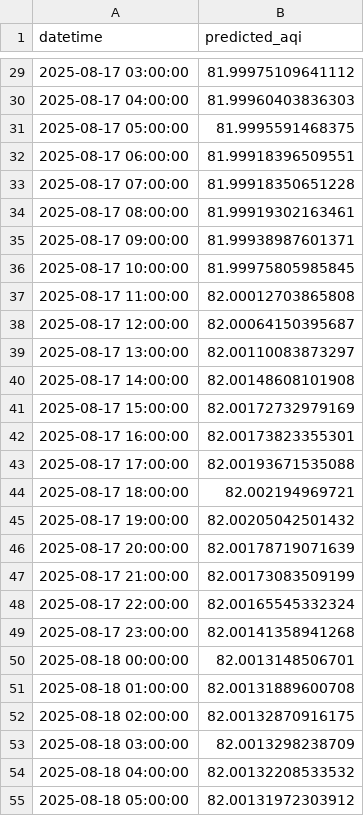
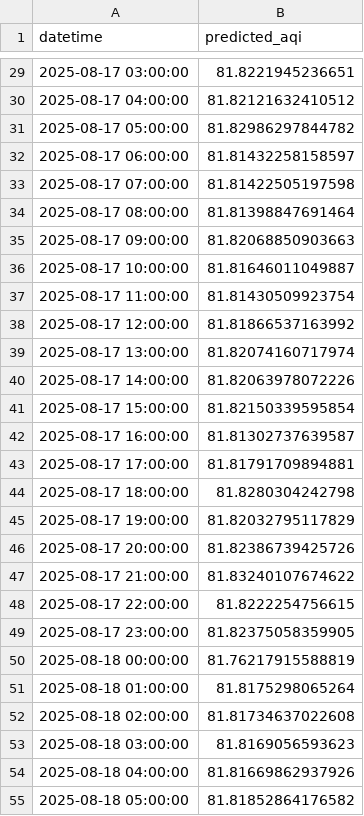
Before and after one commit to alina1114/AQI_Predictor, a CSV file: 10Pearls2/artifacts/predictions/sarimax_predicted_aqi_2025-08-17.csv, drawn as a sheet; only a part is shown, gaps mark what is left out; the diff covers the shown part only.

```diff
--- a/10Pearls2/artifacts/predictions/sarimax_predicted_aqi_2025-08-17.csv
+++ b/10Pearls2/artifacts/predictions/sarimax_predicted_aqi_2025-08-17.csv
@@ -29,27 +29,27 @@ datetime,predicted_aqi
-2025-08-17 03:00:00,81.99975109641112
-2025-08-17 04:00:00,81.99960403836303
-2025-08-17 05:00:00,81.9995591468375
-2025-08-17 06:00:00,81.99918396509551
-2025-08-17 07:00:00,81.99918350651228
-2025-08-17 08:00:00,81.99919302163461
-2025-08-17 09:00:00,81.99938987601371
-2025-08-17 10:00:00,81.99975805985845
-2025-08-17 11:00:00,82.00012703865808
-2025-08-17 12:00:00,82.00064150395687
-2025-08-17 13:00:00,82.00110083873297
-2025-08-17 14:00:00,82.00148608101908
-2025-08-17 15:00:00,82.00172732979169
-2025-08-17 16:00:00,82.00173823355301
-2025-08-17 17:00:00,82.00193671535088
-2025-08-17 18:00:00,82.002194969721
-2025-08-17 19:00:00,82.00205042501432
-2025-08-17 20:00:00,82.00178719071639
-2025-08-17 21:00:00,82.00173083509199
-2025-08-17 22:00:00,82.00165545332324
-2025-08-17 23:00:00,82.00141358941268
-2025-08-18 00:00:00,82.0013148506701
-2025-08-18 01:00:00,82.00131889600708
-2025-08-18 02:00:00,82.00132870916175
-2025-08-18 03:00:00,82.0013298238709
-2025-08-18 04:00:00,82.00132208533532
-2025-08-18 05:00:00,82.00131972303912
+2025-08-17 03:00:00,81.8221945236651
+2025-08-17 04:00:00,81.82121632410512
+2025-08-17 05:00:00,81.82986297844782
+2025-08-17 06:00:00,81.81432258158597
+2025-08-17 07:00:00,81.81422505197598
+2025-08-17 08:00:00,81.81398847691464
+2025-08-17 09:00:00,81.82068850903663
+2025-08-17 10:00:00,81.81646011049887
+2025-08-17 11:00:00,81.81430509923754
+2025-08-17 12:00:00,81.81866537163992
+2025-08-17 13:00:00,81.82074160717974
+2025-08-17 14:00:00,81.82063978072226
+2025-08-17 15:00:00,81.82150339595854
+2025-08-17 16:00:00,81.81302737639587
+2025-08-17 17:00:00,81.81791709894881
+2025-08-17 18:00:00,81.8280304242798
+2025-08-17 19:00:00,81.82032795117829
+2025-08-17 20:00:00,81.82386739425726
+2025-08-17 21:00:00,81.83240107674622
+2025-08-17 22:00:00,81.8222254756615
+2025-08-17 23:00:00,81.82375058359905
+2025-08-18 00:00:00,81.76217915588819
+2025-08-18 01:00:00,81.8175298065264
+2025-08-18 02:00:00,81.81734637022608
+2025-08-18 03:00:00,81.8169056593623
+2025-08-18 04:00:00,81.81669862937926
+2025-08-18 05:00:00,81.81852864176582
```
Also changed, not shown: 45 edited cells elsewhere in this file.
